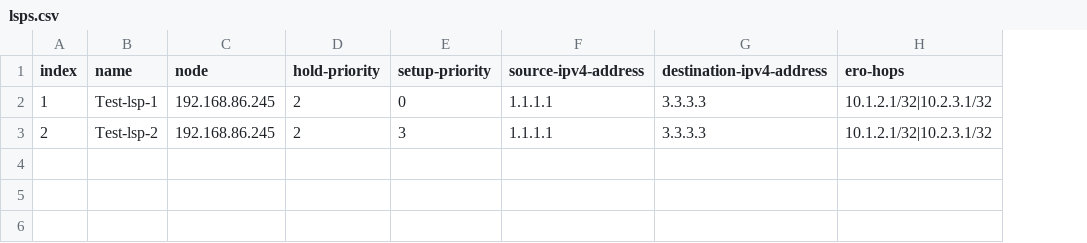
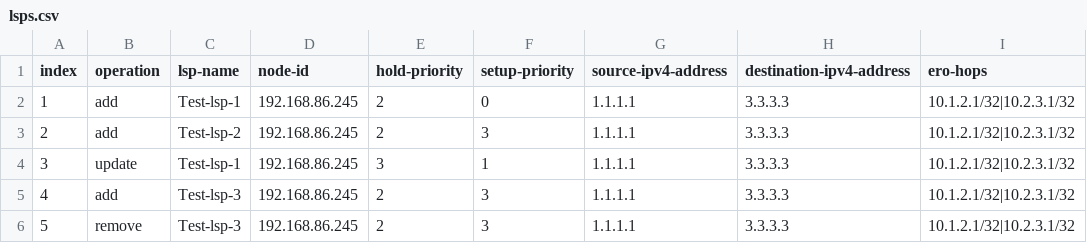
Before and after one commit to lumina-networks/lsc-automation-scripts, a CSV file: lsp/data/lsps.csv, drawn as a sheet; addresses are those after the commit; the diff names each change by its address in the sheet, - before the commit and + after, or states it on an @@ line.

```diff
--- a/lsp/data/lsps.csv
+++ b/lsp/data/lsps.csv
+column B (operation), rows 2-3: add | add
-C1: name
+C1: lsp-name
-D1: node
+D1: node-id
+row 4: 3 | update | Test-lsp-1 | 192.168.86.245 | 3 | 1 | 1.1.1.1 | 3.3.3.3 | 10.1.2.1/32|10.2.3.1/32
+row 5: 4 | add | Test-lsp-3 | 192.168.86.245 | 2 | 3 | 1.1.1.1 | 3.3.3.3 | 10.1.2.1/32|10.2.3.1/32
+row 6: 5 | remove | Test-lsp-3 | 192.168.86.245 | 2 | 3 | 1.1.1.1 | 3.3.3.3 | 10.1.2.1/32|10.2.3.1/32
```
Also changed, not shown: 15 other files.
